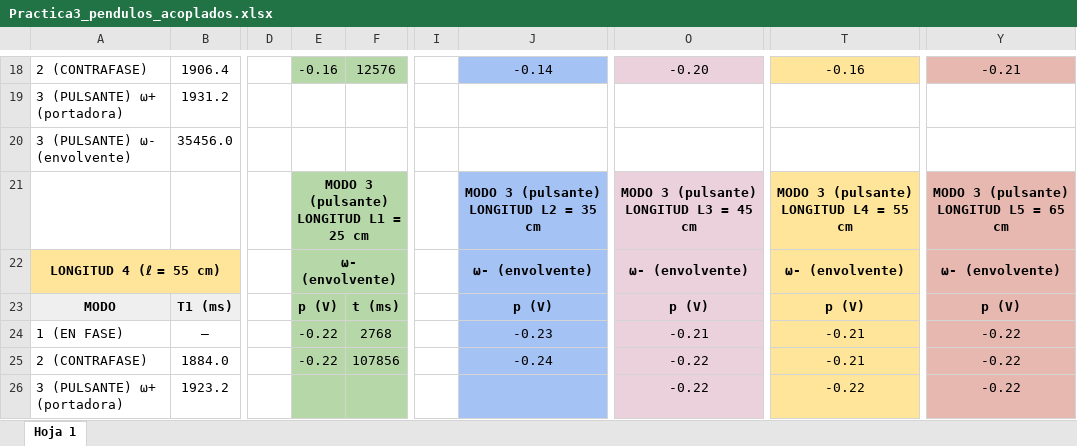
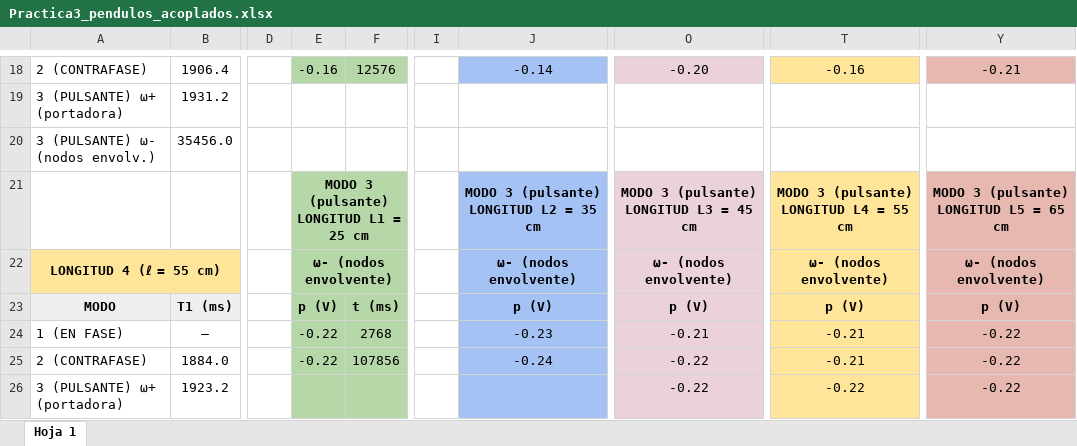
Before and after one commit to danimartinguerrero/Coupled-pendula, an Excel workbook: Practica3_pendulos_acoplados.xlsx, sheet Hoja 1, drawn as a sheet; only a part is shown, gaps mark what is left out; values as stored, in another font and other column widths than the file's, no borders; charts and pictures not drawn; the diff covers the shown part only; the diff names each change by its address in the sheet, - before the commit and + after, or states it on an @@ line.

```diff
--- a/Practica3_pendulos_acoplados.xlsx (sheet Hoja 1)
+++ b/Practica3_pendulos_acoplados.xlsx (sheet Hoja 1)
-A20: 3 (PULSANTE) ω- (envolvente)
+A20: 3 (PULSANTE) ω- (nodos envolv.)
-E22: ω- (envolvente)
+E22: ω- (nodos envolvente)
-J22: ω- (envolvente)
+J22: ω- (nodos envolvente)
-O22: ω- (envolvente)
+O22: ω- (nodos envolvente)
-T22: ω- (envolvente)
+T22: ω- (nodos envolvente)
-Y22: ω- (envolvente)
+Y22: ω- (nodos envolvente)
```
Also changed, not shown: 6 edited cells elsewhere in this sheet, charts or pictures, 13 other files.
